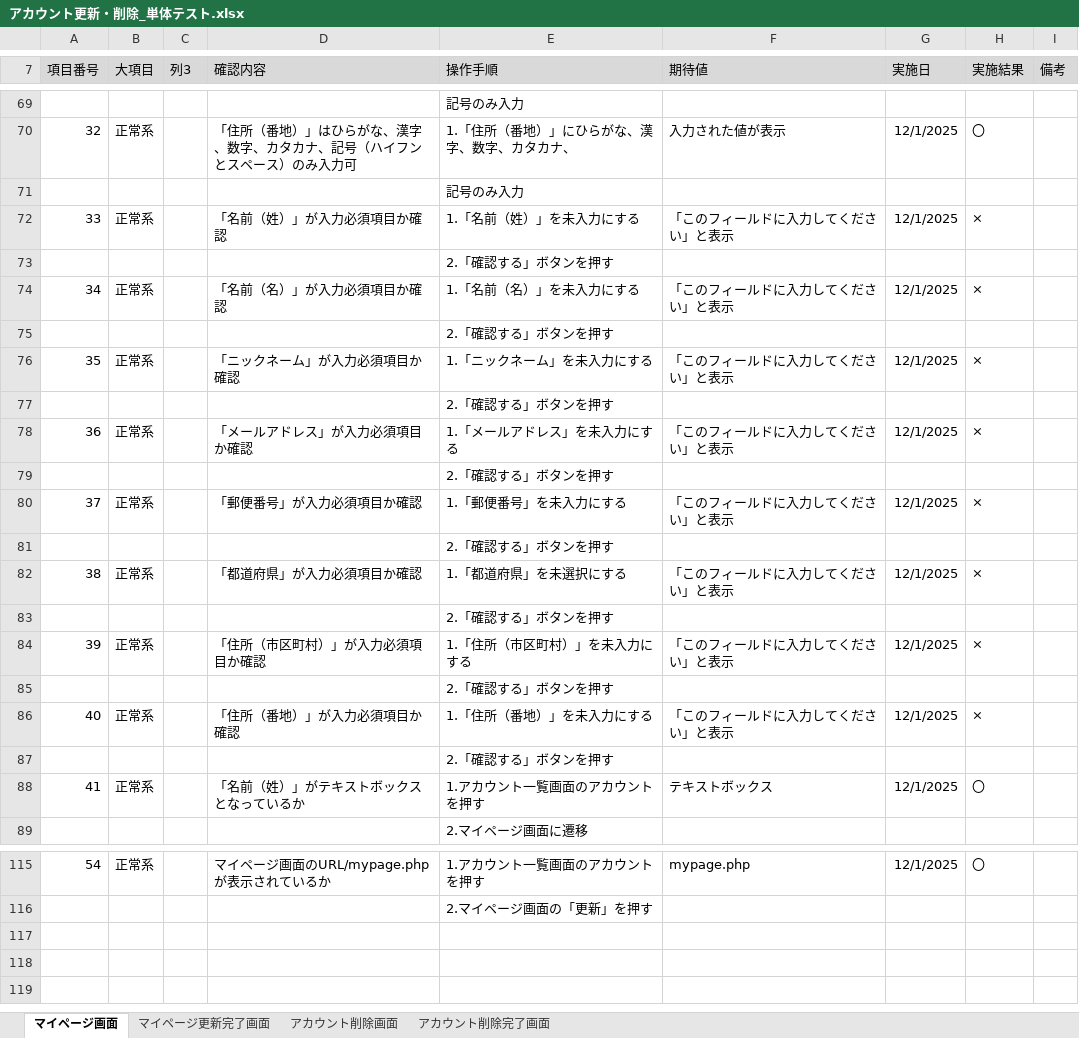
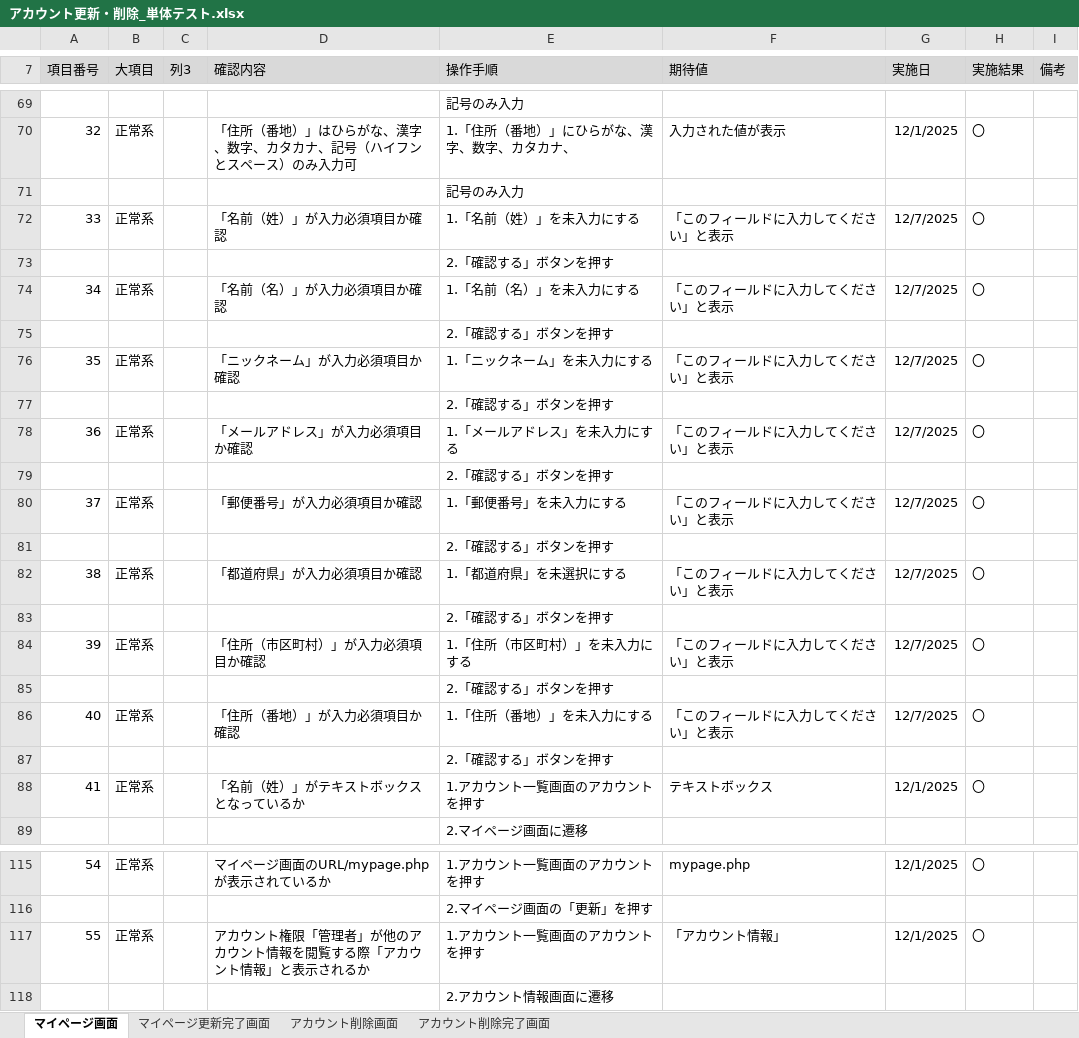
Before and after one commit to KeinF0rest/tanntaitest, an Excel workbook: アカウント更新・削除_単体テスト.xlsx, sheet マイページ画面, drawn as a sheet; only a part is shown, gaps mark what is left out; values as stored, in another font and other column widths than the file's, no borders; table styles not drawn; the diff names each change by its address in the sheet, - before the commit and + after, or states it on an @@ line.

Commit message:
アカウント更新・削除_単体テスト修正実施

```diff
--- a/アカウント更新・削除_単体テスト.xlsx (sheet マイページ画面)
+++ b/アカウント更新・削除_単体テスト.xlsx (sheet マイページ画面)
-G72 (実施日): 12/1/2025
+G72 (実施日): 12/7/2025
-H72 (実施結果): ×
+H72 (実施結果): 〇
-G74 (実施日): 12/1/2025
+G74 (実施日): 12/7/2025
-H74 (実施結果): ×
+H74 (実施結果): 〇
-G76 (実施日): 12/1/2025
+G76 (実施日): 12/7/2025
-H76 (実施結果): ×
+H76 (実施結果): 〇
-G78 (実施日): 12/1/2025
+G78 (実施日): 12/7/2025
-H78 (実施結果): ×
+H78 (実施結果): 〇
-G80 (実施日): 12/1/2025
+G80 (実施日): 12/7/2025
-H80 (実施結果): ×
+H80 (実施結果): 〇
-G82 (実施日): 12/1/2025
+G82 (実施日): 12/7/2025
-H82 (実施結果): ×
+H82 (実施結果): 〇
-G84 (実施日): 12/1/2025
+G84 (実施日): 12/7/2025
-H84 (実施結果): ×
+H84 (実施結果): 〇
-G86 (実施日): 12/1/2025
+G86 (実施日): 12/7/2025
-H86 (実施結果): ×
+H86 (実施結果): 〇
+row 117: 55 | 正常系 |  | アカウント権限「管理者」が他のアカウント情報を閲覧する際「アカウント情報」と表示されるか | 1.アカウント一覧画面のアカウントを押す | 「アカウント情報」 | 12/1/2025 | 〇
+row 118:  |  |  |  | 2.アカウント情報画面に遷移
```
Also changed, not shown: sheet マイページ更新完了画面, sheet アカウント削除画面.
